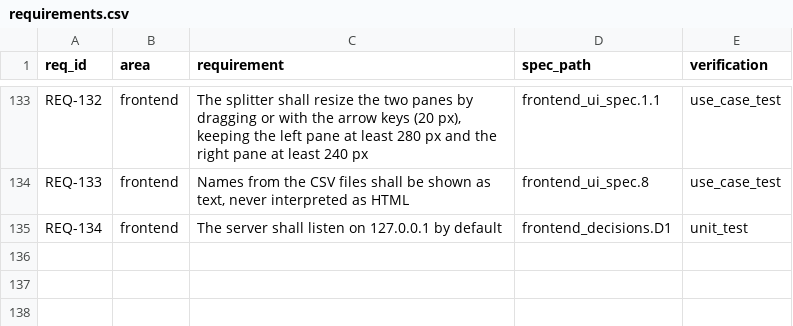
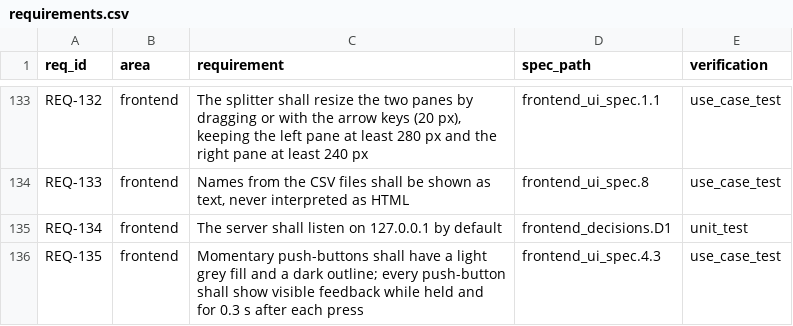
Before and after one commit to truffio/StateSim, a CSV file: docs/requirements.csv, drawn as a sheet; only a part is shown, gaps mark what is left out; the diff names each change by its address in the sheet, - before the commit and + after, or states it on an @@ line.

```diff
--- a/docs/requirements.csv
+++ b/docs/requirements.csv
+row 136: REQ-135 | frontend | Momentary push-buttons shall have a light grey fill and a dark outline; every push-button shall show visible feedback while held and for 0.3 s after each press | frontend_ui_spec.4.3 | use_case_test
```
Also changed, not shown: 5 other files.
